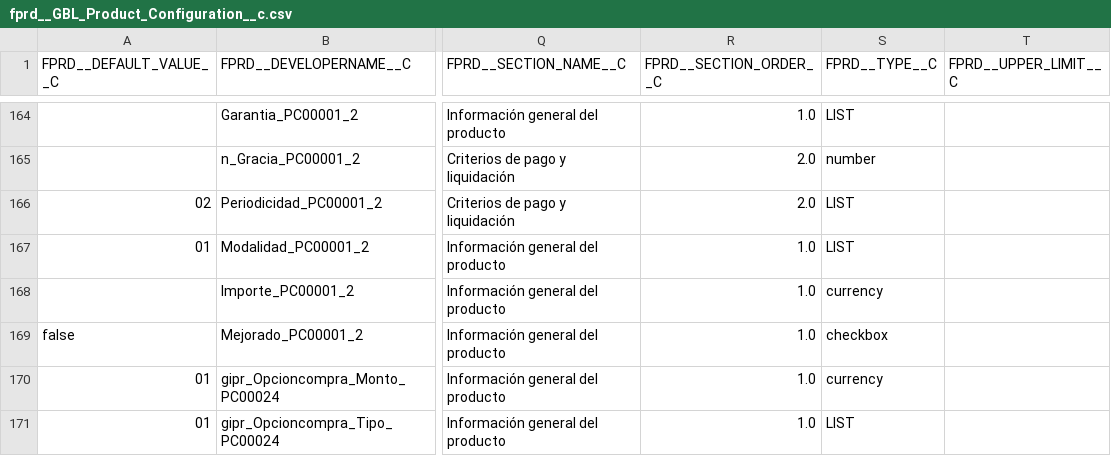
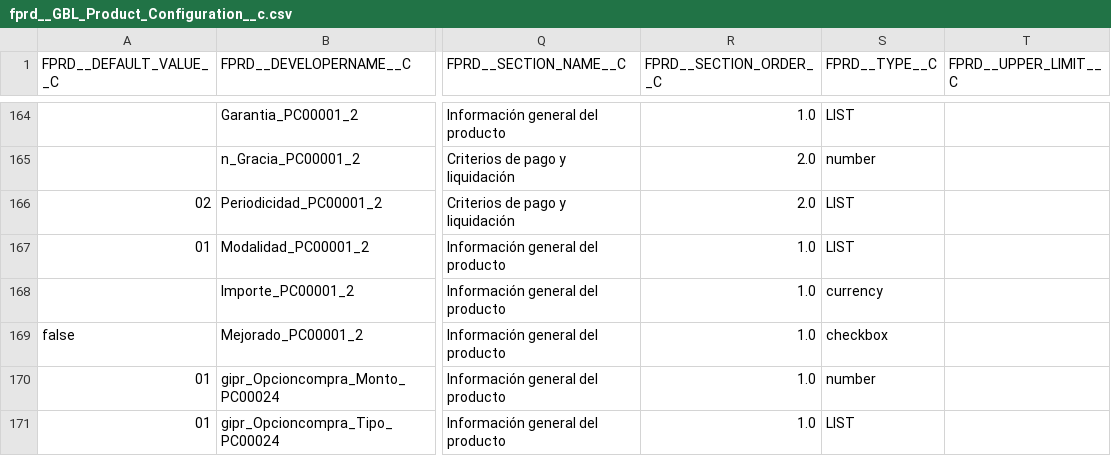
Before and after one commit to JairAnton/dwp-dev7, a CSV file: src/Archivos de carga Inicial/csv/fprd__GBL_Product_Configuration__c.csv, drawn as a sheet; only a part is shown, gaps mark what is left out; the diff names each change by its address in the sheet, - before the commit and + after, or states it on an @@ line.

Commit message:
type value

```diff
--- a/src/Archivos de carga Inicial/csv/fprd__GBL_Product_Configuration__c.csv
+++ b/src/Archivos de carga Inicial/csv/fprd__GBL_Product_Configuration__c.csv
-S170 (FPRD__TYPE__C): currency
+S170 (FPRD__TYPE__C): number
```
